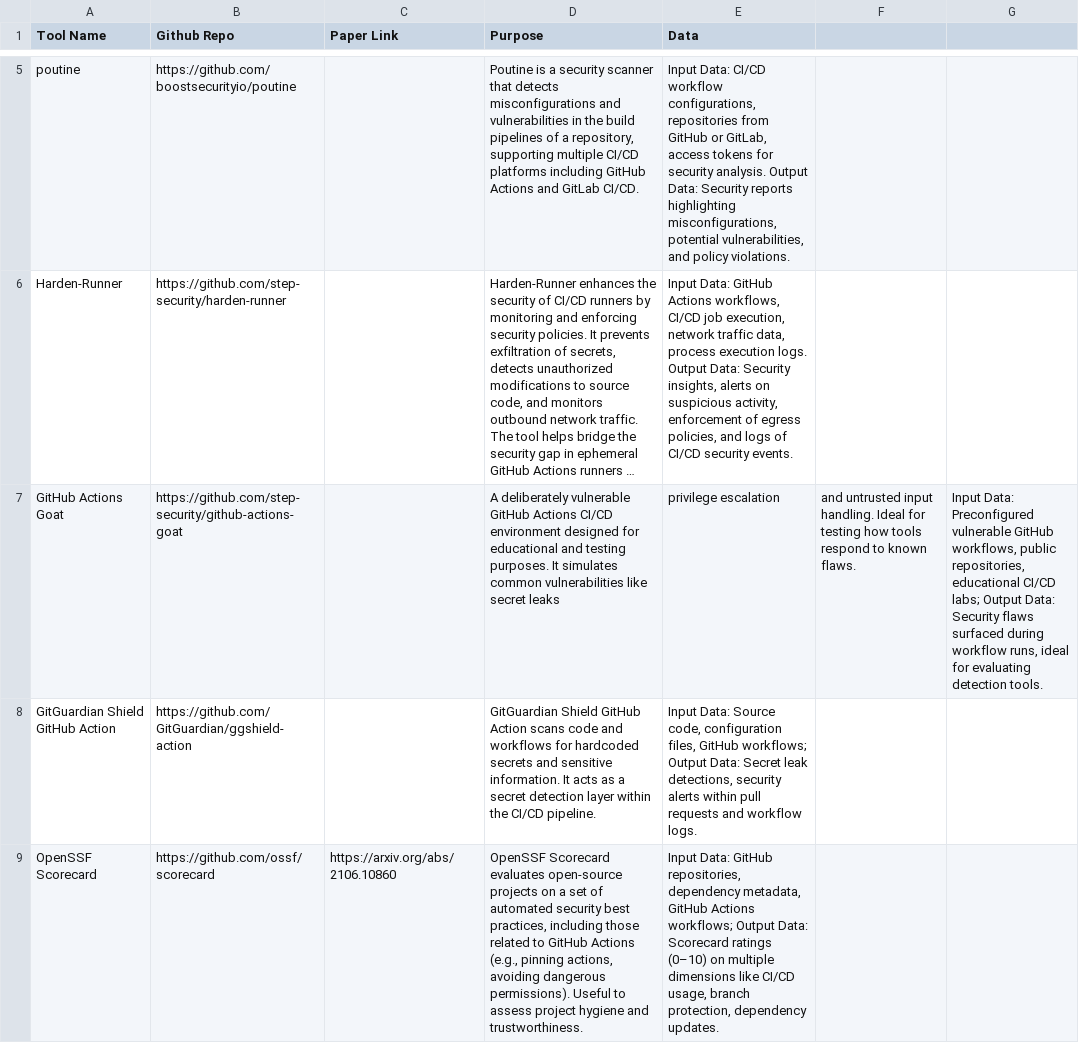
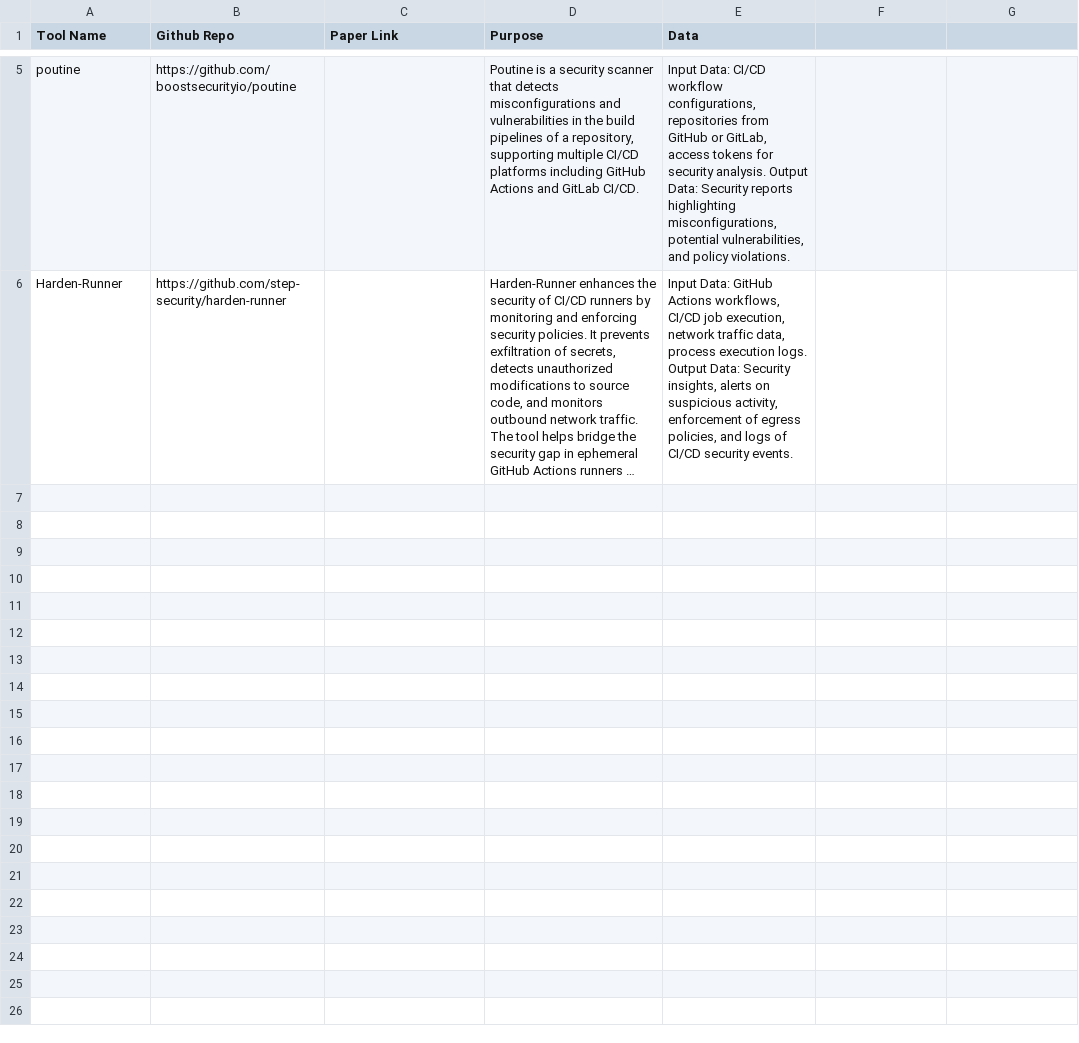
Before and after one commit to sparkrew/github-actions-security, a CSV file: tools.csv, drawn as a sheet; only a part is shown, gaps mark what is left out; long unchanged cells end in …; the diff names each change by its address in the sheet, - before the commit and + after, or states it on an @@ line.

Commit message:
Update tools.csv

```diff
--- a/tools.csv
+++ b/tools.csv
-row 7: GitHub Actions Goat | https://github.com/step-security/github-actions-goat |  | A deliberately vulnerable GitHub Actions CI/CD environment designed for educational and testing purposes. It simulates common vulnerabilities like secret leaks | privilege escalation | and untrusted input handling. Ideal for testing how tools respond to known flaws. | Input Data: Preconfigured vulnerable GitHub workflows, public repositories, educational CI/CD labs; Output Data: Security flaws surfaced during workflow runs, ideal for evaluating detection tools.
-row 8: GitGuardian Shield GitHub Action | https://github.com/GitGuardian/ggshield-action |  | GitGuardian Shield GitHub Action scans code and workflows for hardcoded secrets and sensitive information. It acts as a secret detection layer within the CI/CD pipeline. | Input Data: Source code, configuration files, GitHub workflows; Output Data: Secret leak detections, security alerts within pull requests and workflow logs.
-row 9: OpenSSF Scorecard | https://github.com/ossf/scorecard | https://arxiv.org/abs/2106.10860 | OpenSSF Scorecard evaluates open-source projects on a set of automated security best practices, including those related to GitHub Actions (e.g., pinning actions, avoiding dangerous permissions). Useful to assess project hygiene and trustworthiness. | Input Data: GitHub repositories, dependency metadata, GitHub Actions workflows; Output Data: Scorecard ratings (0–10) on multiple dimensions like CI/CD usage, branch protection, dependency updates.
```
